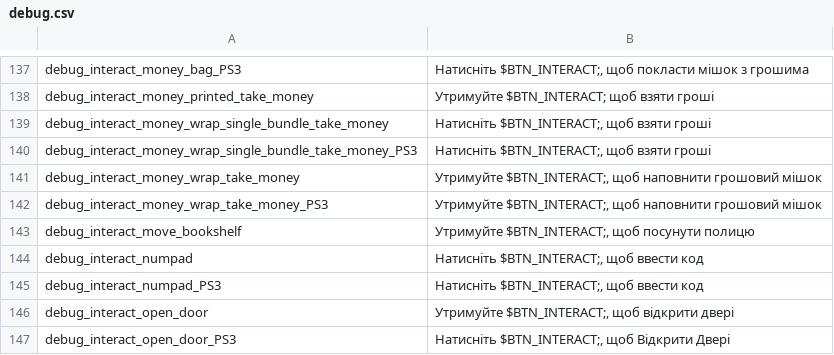
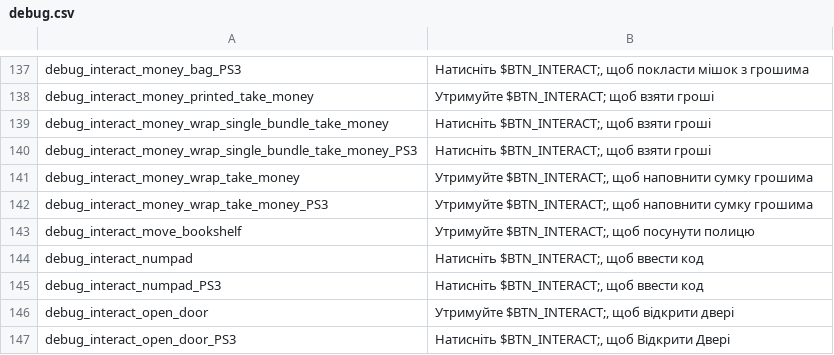
Before and after one commit to Parapando/Payday-2-UA, a CSV file: Crowdin/translated/debug.csv, drawn as a sheet; only a part is shown, gaps mark what is left out.

Commit message:
New translations debug.csv (Multilingual)

```diff
--- a/Crowdin/translated/debug.csv
+++ b/Crowdin/translated/debug.csv
@@ -140,4 +140,4 @@
 "debug_interact_money_wrap_single_bundle_take_money_PS3","Натисніть $BTN_INTERACT;, щоб взяти гроші"
-"debug_interact_money_wrap_take_money","Утримуйте $BTN_INTERACT;, щоб наповнити грошовий мішок"
-"debug_interact_money_wrap_take_money_PS3","Утримуйте $BTN_INTERACT;, щоб наповнити грошовий мішок"
+"debug_interact_money_wrap_take_money","Утримуйте $BTN_INTERACT;, щоб наповнити сумку грошима"
+"debug_interact_money_wrap_take_money_PS3","Утримуйте $BTN_INTERACT;, щоб наповнити сумку грошима"
 "debug_interact_move_bookshelf","Утримуйте $BTN_INTERACT;, щоб посунути полицю"
```
